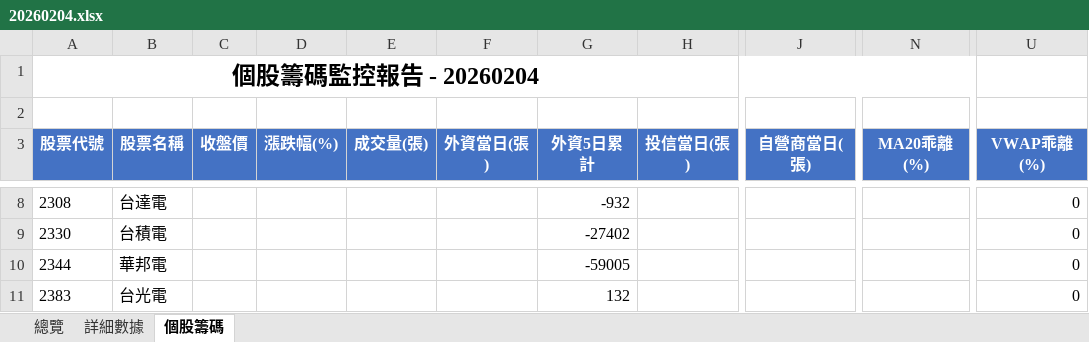
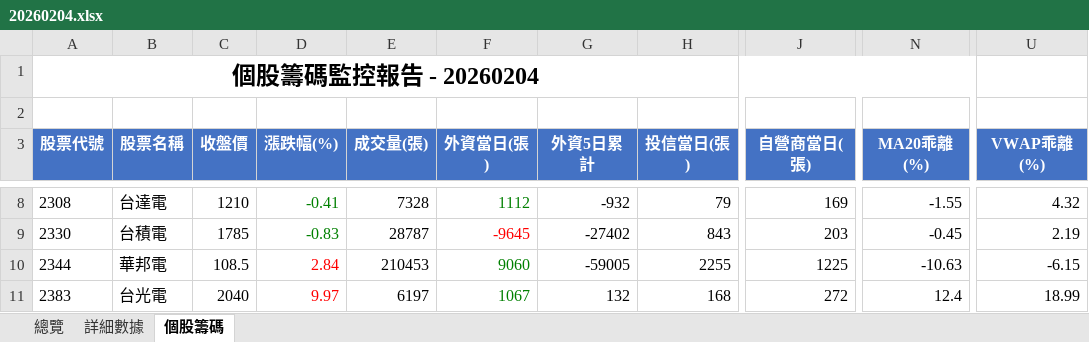
Before and after one commit to jimmyhua123/TW_stock_risk_monitor, an Excel workbook: monitor_xlsx/20260204.xlsx, sheet 個股籌碼, drawn as a sheet; only a part is shown, gaps mark what is left out; values as stored, in another font and other column widths than the file's, no borders; the diff covers the shown part only; the diff names each change by its address in the sheet, - before the commit and + after, or states it on an @@ line.

```diff
--- a/monitor_xlsx/20260204.xlsx (sheet 個股籌碼)
+++ b/monitor_xlsx/20260204.xlsx (sheet 個股籌碼)
-C8 (收盤價): (empty)
+C8 (收盤價): 1210
-D8 (漲跌幅(%)): (empty)
+D8 (漲跌幅(%)): -0.41
-E8 (成交量(張)): (empty)
+E8 (成交量(張)): 7328
-F8 (外資當日(張)): (empty)
+F8 (外資當日(張)): 1112
-H8 (投信當日(張)): (empty)
+H8 (投信當日(張)): 79
-J8 (自營商當日(張)): (empty)
+J8 (自營商當日(張)): 169
-N8 (MA20乖離(%)): (empty)
+N8 (MA20乖離(%)): -1.55
-U8 (VWAP乖離(%)): 0
+U8 (VWAP乖離(%)): 4.32
-C9 (收盤價): (empty)
+C9 (收盤價): 1785
-D9 (漲跌幅(%)): (empty)
+D9 (漲跌幅(%)): -0.83
-E9 (成交量(張)): (empty)
+E9 (成交量(張)): 28787
-F9 (外資當日(張)): (empty)
+F9 (外資當日(張)): -9645
-H9 (投信當日(張)): (empty)
+H9 (投信當日(張)): 843
-J9 (自營商當日(張)): (empty)
+J9 (自營商當日(張)): 203
-N9 (MA20乖離(%)): (empty)
+N9 (MA20乖離(%)): -0.45
-U9 (VWAP乖離(%)): 0
+U9 (VWAP乖離(%)): 2.19
-C10 (收盤價): (empty)
+C10 (收盤價): 108.5
-D10 (漲跌幅(%)): (empty)
+D10 (漲跌幅(%)): 2.84
-E10 (成交量(張)): (empty)
+E10 (成交量(張)): 210453
-F10 (外資當日(張)): (empty)
+F10 (外資當日(張)): 9060
-H10 (投信當日(張)): (empty)
+H10 (投信當日(張)): 2255
-J10 (自營商當日(張)): (empty)
+J10 (自營商當日(張)): 1225
-N10 (MA20乖離(%)): (empty)
+N10 (MA20乖離(%)): -10.63
-U10 (VWAP乖離(%)): 0
+U10 (VWAP乖離(%)): -6.15
-C11 (收盤價): (empty)
+C11 (收盤價): 2040
-D11 (漲跌幅(%)): (empty)
+D11 (漲跌幅(%)): 9.97
-E11 (成交量(張)): (empty)
+E11 (成交量(張)): 6197
-F11 (外資當日(張)): (empty)
+F11 (外資當日(張)): 1067
-H11 (投信當日(張)): (empty)
+H11 (投信當日(張)): 168
-J11 (自營商當日(張)): (empty)
+J11 (自營商當日(張)): 272
-N11 (MA20乖離(%)): (empty)
+N11 (MA20乖離(%)): 12.4
-U11 (VWAP乖離(%)): 0
+U11 (VWAP乖離(%)): 18.99
```
Also changed, not shown: 89 edited cells elsewhere in this sheet, sheet 總覽, 1 other file.
